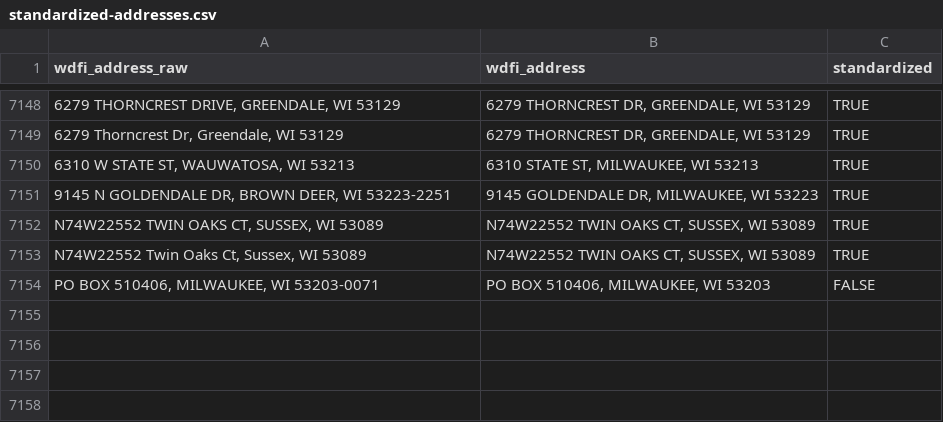
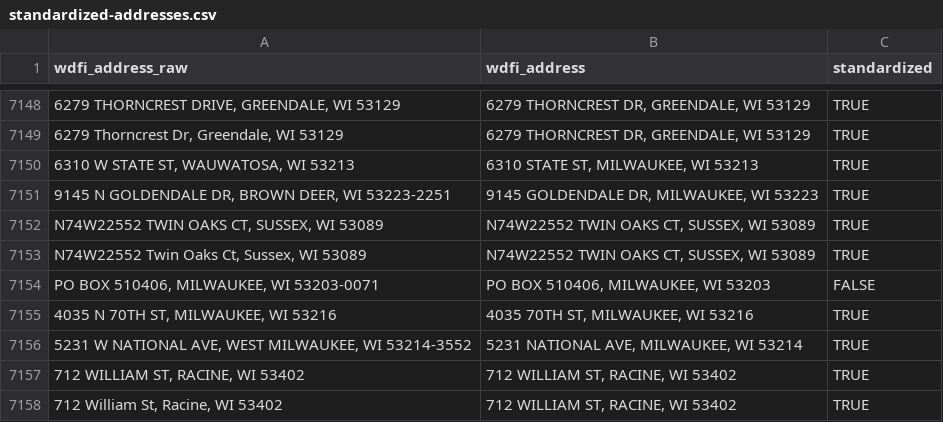
Before and after one commit to jdjohn215/mke-owner-networks, a CSV file: data/wdfi/standardized-addresses.csv, drawn as a sheet; only a part is shown, gaps mark what is left out; the diff names each change by its address in the sheet, - before the commit and + after, or states it on an @@ line.

```diff
--- a/data/wdfi/standardized-addresses.csv
+++ b/data/wdfi/standardized-addresses.csv
+row 7155: 4035 N 70TH ST, MILWAUKEE, WI 53216 | 4035 70TH ST, MILWAUKEE, WI 53216 | TRUE
+row 7156: 5231 W NATIONAL AVE, WEST MILWAUKEE, WI 53214-3552 | 5231 NATIONAL AVE, MILWAUKEE, WI 53214 | TRUE
+row 7157: 712 WILLIAM ST, RACINE, WI 53402 | 712 WILLIAM ST, RACINE, WI 53402 | TRUE
+row 7158: 712 William St, Racine, WI 53402 | 712 WILLIAM ST, RACINE, WI 53402 | TRUE
```
Also changed, not shown: data/final-output/overall-summary-stats.csv, 55 other files.
